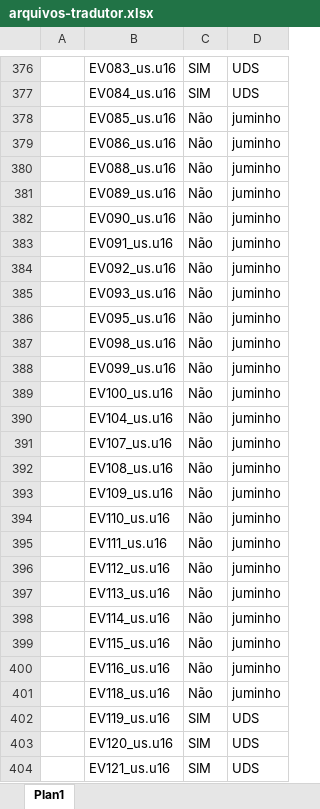
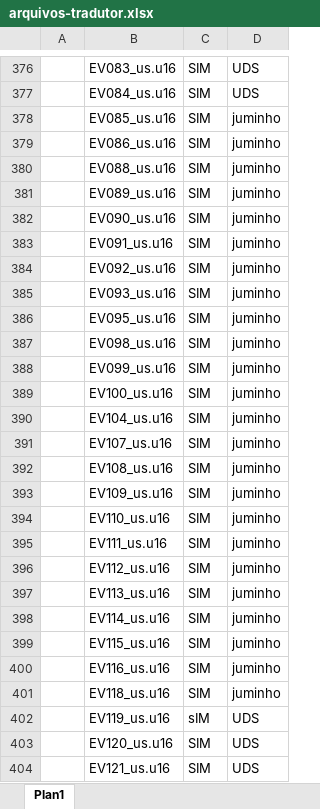
Before and after one commit to cfarl/traducao-blue-dragon-xbox360, an Excel workbook: arquivos-tradutor.xlsx, sheet Plan1, drawn as a sheet; only a part is shown, gaps mark what is left out; values as stored, in another font and other column widths than the file's, no borders; conditional formats not drawn; the diff names each change by its address in the sheet, - before the commit and + after, or states it on an @@ line.

Commit message:
atualização da tabela

```diff
--- a/arquivos-tradutor.xlsx (sheet Plan1)
+++ b/arquivos-tradutor.xlsx (sheet Plan1)
-C378:C401: Não
+C378:C401: SIM
-C402: SIM
+C402: sIM
```
